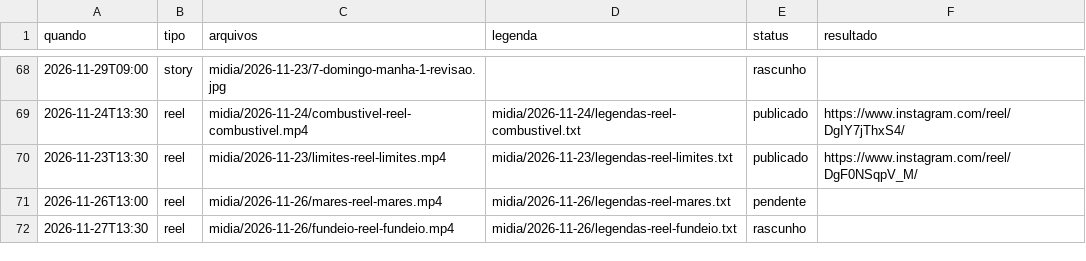
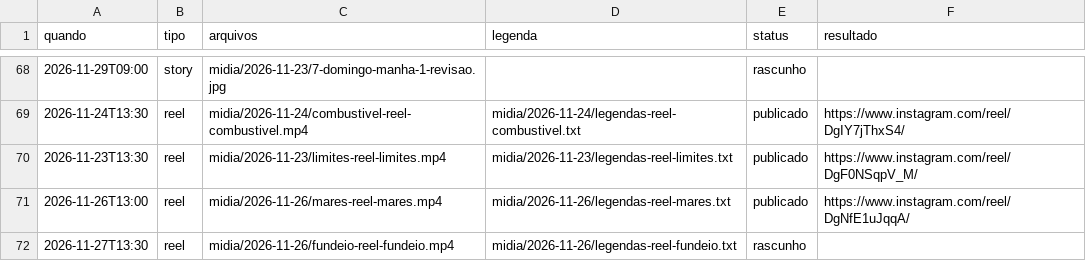
Before and after one commit to denysdmo/maa-publicador, a CSV file: fila.csv, drawn as a sheet; only a part is shown, gaps mark what is left out.

```diff
--- a/fila.csv
+++ b/fila.csv
@@ -70,3 +70,3 @@
 2026-11-23T13:30,reel,midia/2026-11-23/limites-reel-limites.mp4,midia/2026-11-23/legendas-reel-limites.txt,publicado,https://www.instagram.com/reel/DgF0NSqpV_M/
-2026-11-26T13:00,reel,midia/2026-11-26/mares-reel-mares.mp4,midia/2026-11-26/legendas-reel-mares.txt,pendente,
+2026-11-26T13:00,reel,midia/2026-11-26/mares-reel-mares.mp4,midia/2026-11-26/legendas-reel-mares.txt,publicado,https://www.instagram.com/reel/DgNfE1uJqqA/
 2026-11-27T13:30,reel,midia/2026-11-26/fundeio-reel-fundeio.mp4,midia/2026-11-26/legendas-reel-fundeio.txt,rascunho,
```
Also changed, not shown: 1 other file.
